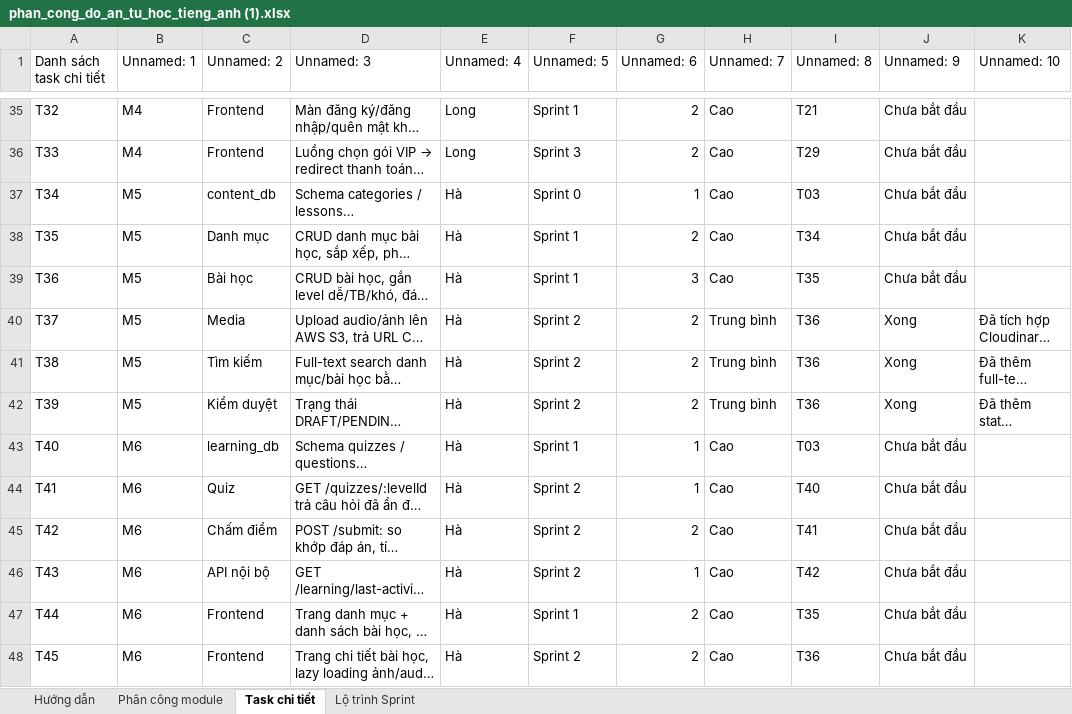
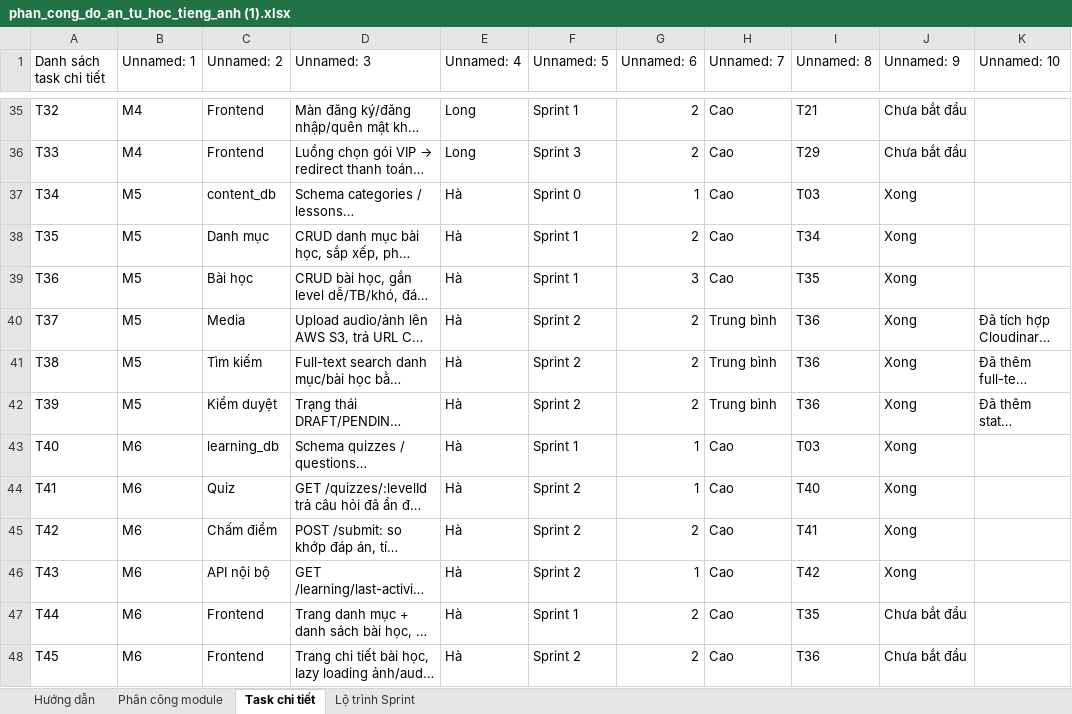
Before and after one commit to daikaduc05/PBL6, an Excel workbook: Document/phan_cong_do_an_tu_hoc_tieng_anh (1).xlsx, sheet Task chi tiết, drawn as a sheet; only a part is shown, gaps mark what is left out; long unchanged cells end in …; values as stored, in another font and other column widths than the file's, no borders; the diff names each change by its address in the sheet, - before the commit and + after, or states it on an @@ line.

Commit message:
docs: update task status for T34-T36 and T40-T43 in assignment sheet

```diff
--- a/Document/phan_cong_do_an_tu_hoc_tieng_anh (1).xlsx (sheet Task chi tiết)
+++ b/Document/phan_cong_do_an_tu_hoc_tieng_anh (1).xlsx (sheet Task chi tiết)
-J37:J39 (Unnamed: 9): Chưa bắt đầu
+J37:J39 (Unnamed: 9): Xong
-J43:J46 (Unnamed: 9): Chưa bắt đầu
+J43:J46 (Unnamed: 9): Xong
```
